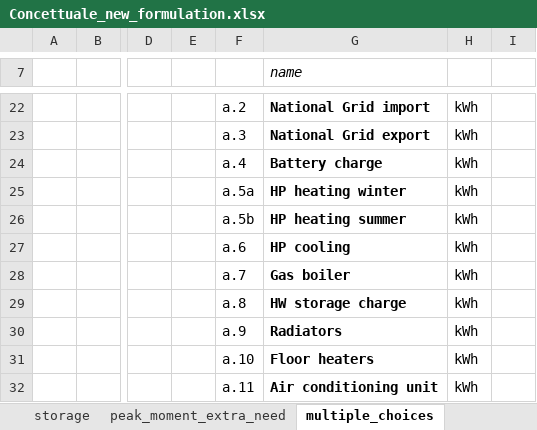
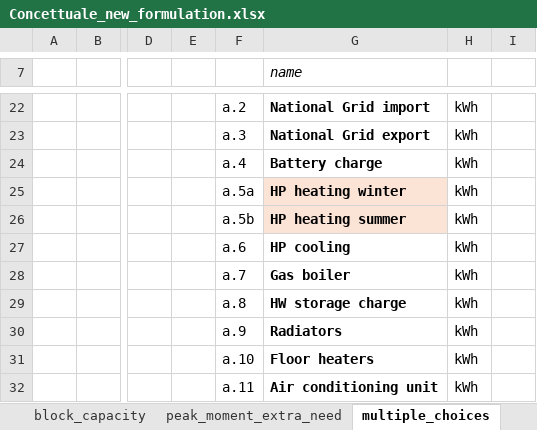
Before and after one commit to CamiCit/pyesm_tesi, an Excel workbook: thesis/main_new_formulation_int/Concettuale_new_formulation.xlsx, sheet multiple_choices, drawn as a sheet; only a part is shown, gaps mark what is left out; values as stored, in another font and other column widths than the file's, no borders; charts and pictures not drawn; the diff names each change by its address in the sheet, - before the commit and + after, or states it on an @@ line.

```diff
--- a/thesis/main_new_formulation_int/Concettuale_new_formulation.xlsx (sheet multiple_choices)
+++ b/thesis/main_new_formulation_int/Concettuale_new_formulation.xlsx (sheet multiple_choices)
-sheet tab: storage
+sheet tab: block_capacity
-G25:G26 fill: none
+G25:G26 fill: #FBE3D6
```
Also changed, not shown: sheet remove_flows, charts or pictures, thesis/main_new_formulation_int/input_data/input_data.xlsx, 12 other files.
